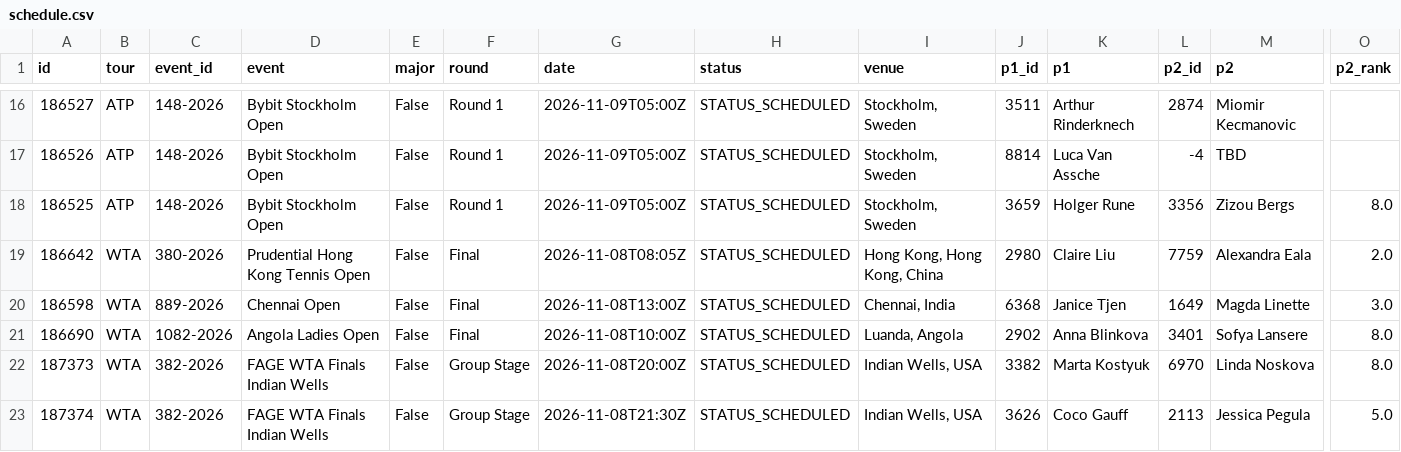
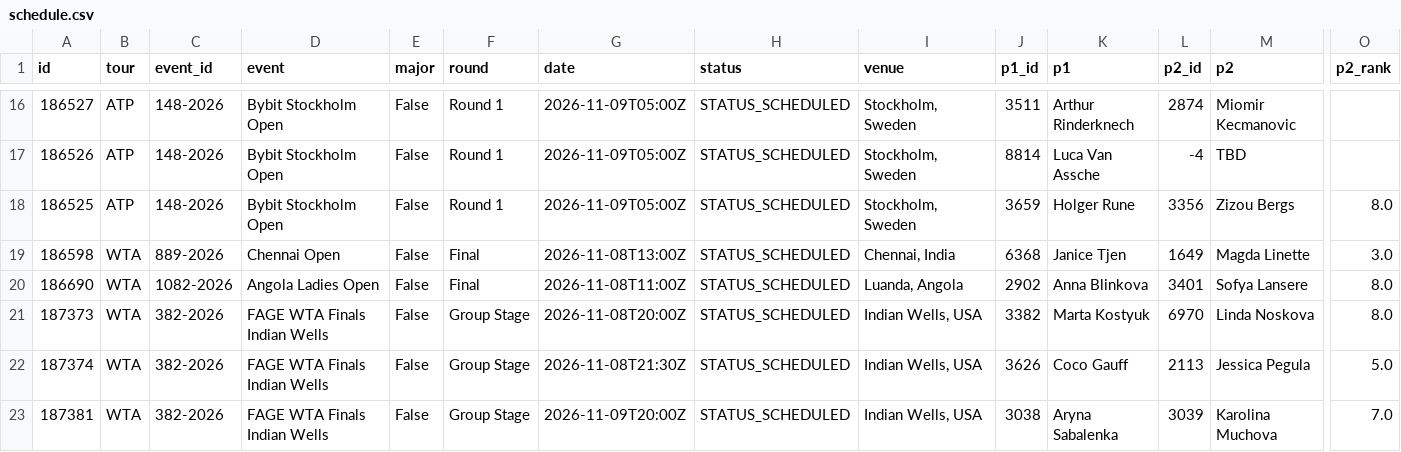
Before and after one commit to tessoncharles-sys/paris-data, a CSV file: data/raw/tennis/schedule.csv, drawn as a sheet; only a part is shown, gaps mark what is left out; the shorter side is filled out with more unchanged rows; removed rows and columns are numbered as before the commit, all else as after; rows hold the shown columns only; the diff names each change by its address in the sheet, - before the commit and + after, or states it on an @@ line.

```diff
--- a/data/raw/tennis/schedule.csv
+++ b/data/raw/tennis/schedule.csv
-row 19: 186642 | WTA | 380-2026 | Prudential Hong Kong Tennis Open | False | Final | 2026-11-08T08:05Z | STATUS_SCHEDULED | Hong Kong, Hong Kong, China | 2980 | Claire Liu | 7759 | Alexandra Eala | 2.0
-G20 (date): 2026-11-08T10:00Z
+G20 (date): 2026-11-08T11:00Z
```
Also changed, not shown: data/raw/handball/results.csv, 8 other files.
